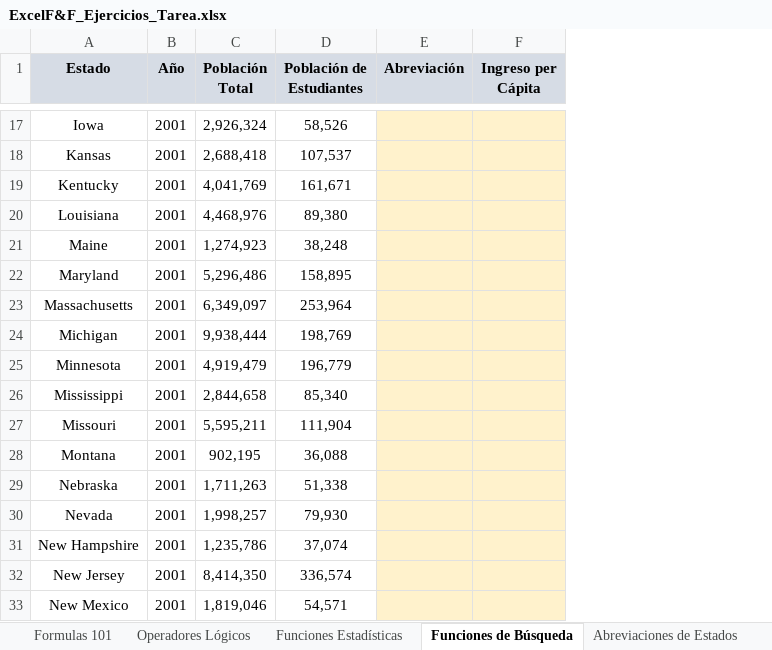
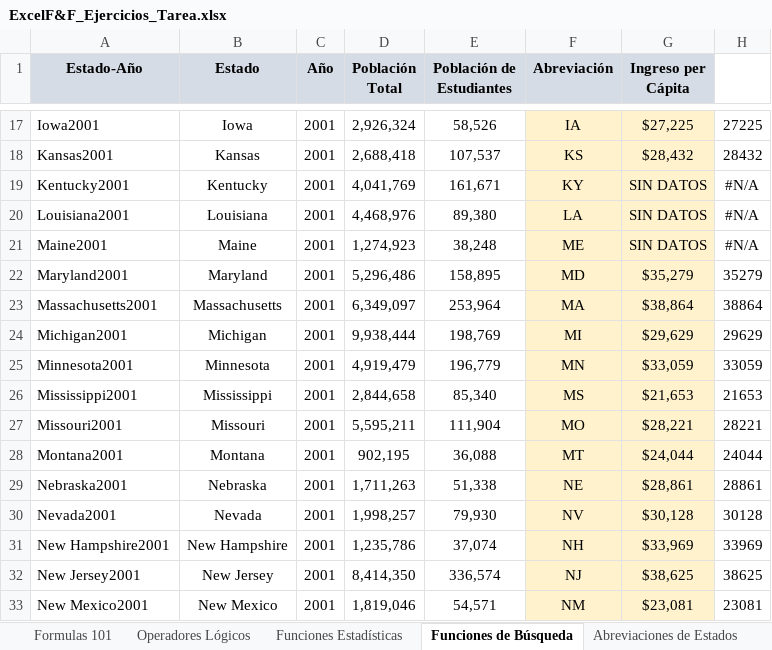
Before and after one commit to CarlosCamposs/Udemy-Excel, an Excel workbook: ExcelF&F_Ejercicios_Tarea.xlsx, sheet Funciones de Búsqueda, drawn as a sheet; only a part is shown, gaps mark what is left out; values as stored, in another font and other column widths than the file's, no borders; charts and pictures not drawn; addresses are those after the commit; the diff covers the shown part only; the diff names each change by its address in the sheet, - before the commit and + after, or states it on an @@ line.

```diff
--- a/ExcelF&F_Ejercicios_Tarea.xlsx (sheet Funciones de Búsqueda)
+++ b/ExcelF&F_Ejercicios_Tarea.xlsx (sheet Funciones de Búsqueda)
+column A (Estado-Año), rows 17-33: Iowa2001 | Kansas2001 | Kentucky2001 | Louisiana2001 | Maine2001 | Maryland2001 | Massachusetts2001 | Michigan2001 | Minnesota2001 | Mississippi2001 | Missouri2001 | Montana2001 | Nebraska2001 | Nevada2001 | New Hampshire2001 | New Jersey2001 | New Mexico2001
+column H, rows 17-33: 27225 | 28432 | #N/A | #N/A | #N/A | 35279 | 38864 | 29629 | 33059 | 21653 | 28221 | 24044 | 28861 | 30128 | 33969 | 38625 | 23081
-F17 (Abreviación): (empty)
+F17 (Abreviación): IA
-G17 (Ingreso per Cápita): (empty)
+G17 (Ingreso per Cápita): $27,225
-F18 (Abreviación): (empty)
+F18 (Abreviación): KS
-G18 (Ingreso per Cápita): (empty)
+G18 (Ingreso per Cápita): $28,432
-F19 (Abreviación): (empty)
+F19 (Abreviación): KY
-G19:G21 (Ingreso per Cápita): (empty)
+G19:G21 (Ingreso per Cápita): SIN DATOS
-F20 (Abreviación): (empty)
+F20 (Abreviación): LA
-F21 (Abreviación): (empty)
+F21 (Abreviación): ME
-F22 (Abreviación): (empty)
+F22 (Abreviación): MD
-G22 (Ingreso per Cápita): (empty)
+G22 (Ingreso per Cápita): $35,279
-F23 (Abreviación): (empty)
+F23 (Abreviación): MA
-G23 (Ingreso per Cápita): (empty)
+G23 (Ingreso per Cápita): $38,864
-F24 (Abreviación): (empty)
+F24 (Abreviación): MI
-G24 (Ingreso per Cápita): (empty)
+G24 (Ingreso per Cápita): $29,629
-F25 (Abreviación): (empty)
+F25 (Abreviación): MN
-G25 (Ingreso per Cápita): (empty)
+G25 (Ingreso per Cápita): $33,059
-F26 (Abreviación): (empty)
+F26 (Abreviación): MS
-G26 (Ingreso per Cápita): (empty)
+G26 (Ingreso per Cápita): $21,653
-F27 (Abreviación): (empty)
+F27 (Abreviación): MO
-G27 (Ingreso per Cápita): (empty)
+G27 (Ingreso per Cápita): $28,221
-F28 (Abreviación): (empty)
+F28 (Abreviación): MT
-G28 (Ingreso per Cápita): (empty)
+G28 (Ingreso per Cápita): $24,044
-F29 (Abreviación): (empty)
+F29 (Abreviación): NE
-G29 (Ingreso per Cápita): (empty)
+G29 (Ingreso per Cápita): $28,861
-F30 (Abreviación): (empty)
+F30 (Abreviación): NV
-G30 (Ingreso per Cápita): (empty)
+G30 (Ingreso per Cápita): $30,128
-F31 (Abreviación): (empty)
+F31 (Abreviación): NH
-G31 (Ingreso per Cápita): (empty)
+G31 (Ingreso per Cápita): $33,969
-F32 (Abreviación): (empty)
+F32 (Abreviación): NJ
-G32 (Ingreso per Cápita): (empty)
+G32 (Ingreso per Cápita): $38,625
-F33 (Abreviación): (empty)
+F33 (Abreviación): NM
-G33 (Ingreso per Cápita): (empty)
+G33 (Ingreso per Cápita): $23,081
```
Also changed, not shown: 374 edited cells elsewhere in this sheet, sheet DESREF & CONTARA, sheet INDICE & COINCIDIR, sheet Ingresos por Estado (2001-2004), charts or pictures, ExcelF&F_Ejercicios_Tarea_RESPUESTAS.xlsx, 1 other file.
